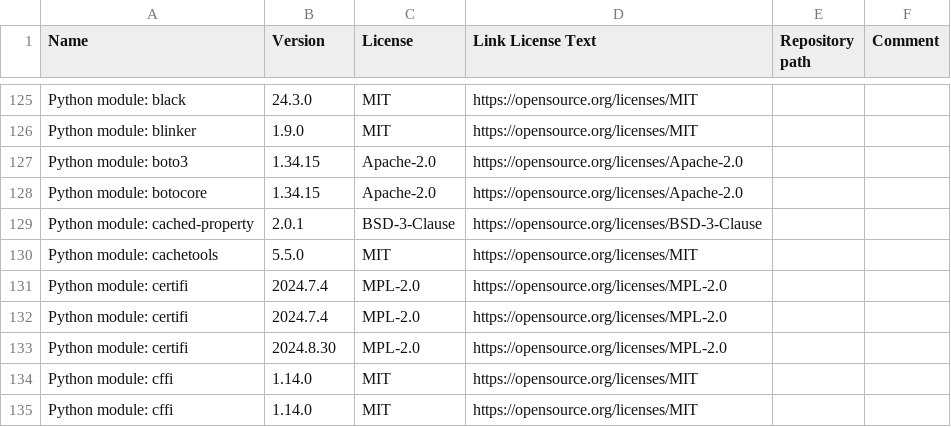
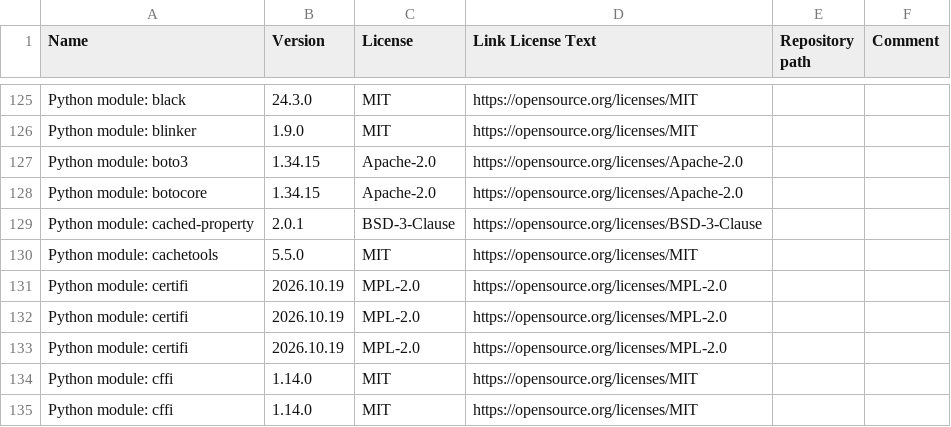
Before and after one commit to Checkmk/checkmk, a CSV file: omd/Licenses.csv, drawn as a sheet; only a part is shown, gaps mark what is left out.

```diff
--- a/omd/Licenses.csv
+++ b/omd/Licenses.csv
@@ -208,5 +208,5 @@ Python module: cached-property,2.0.1,BSD-3-Clause,https://opensource.org/license
 Python module: cachetools,5.5.0,MIT,https://opensource.org/licenses/MIT,,
-Python module: certifi,2024.7.4,MPL-2.0,https://opensource.org/licenses/MPL-2.0,,
-Python module: certifi,2024.7.4,MPL-2.0,https://opensource.org/licenses/MPL-2.0,,
-Python module: certifi,2024.8.30,MPL-2.0,https://opensource.org/licenses/MPL-2.0,,
+Python module: certifi,2026.10.19,MPL-2.0,https://opensource.org/licenses/MPL-2.0,,
+Python module: certifi,2026.10.19,MPL-2.0,https://opensource.org/licenses/MPL-2.0,,
+Python module: certifi,2026.10.19,MPL-2.0,https://opensource.org/licenses/MPL-2.0,,
 Python module: cffi,1.14.0,MIT,https://opensource.org/licenses/MIT,,
```
Also changed, not shown: 6 other files.
